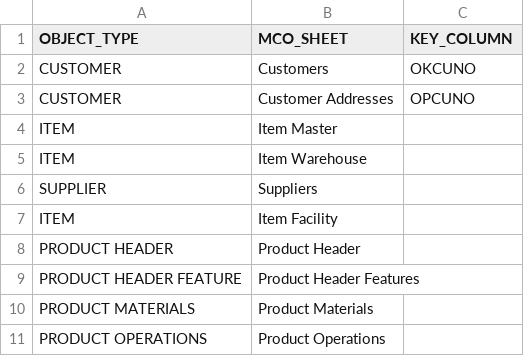
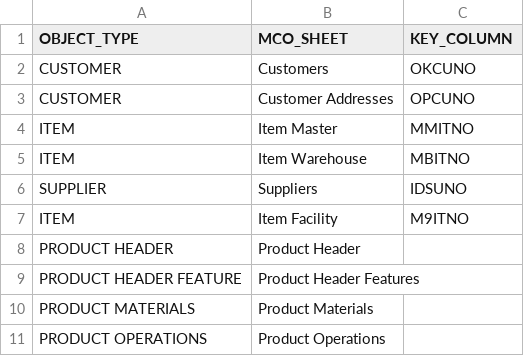
Before and after one commit to andresvicente-winpak/DataMigrationTool, a CSV file: config/surgical_def.csv, drawn as a sheet.

Commit message:
Fill id on surgical map

```diff
--- a/config/surgical_def.csv
+++ b/config/surgical_def.csv
@@ -3,6 +3,6 @@ CUSTOMER,Customers,OKCUNO
 CUSTOMER,Customer Addresses,OPCUNO
-ITEM,Item Master,
-ITEM,Item Warehouse,
-SUPPLIER,Suppliers,
-ITEM,Item Facility,
+ITEM,Item Master,MMITNO
+ITEM,Item Warehouse,MBITNO
+SUPPLIER,Suppliers,IDSUNO
+ITEM,Item Facility,M9ITNO
 PRODUCT HEADER,Product Header,
```
Also changed, not shown: 3 other files.
